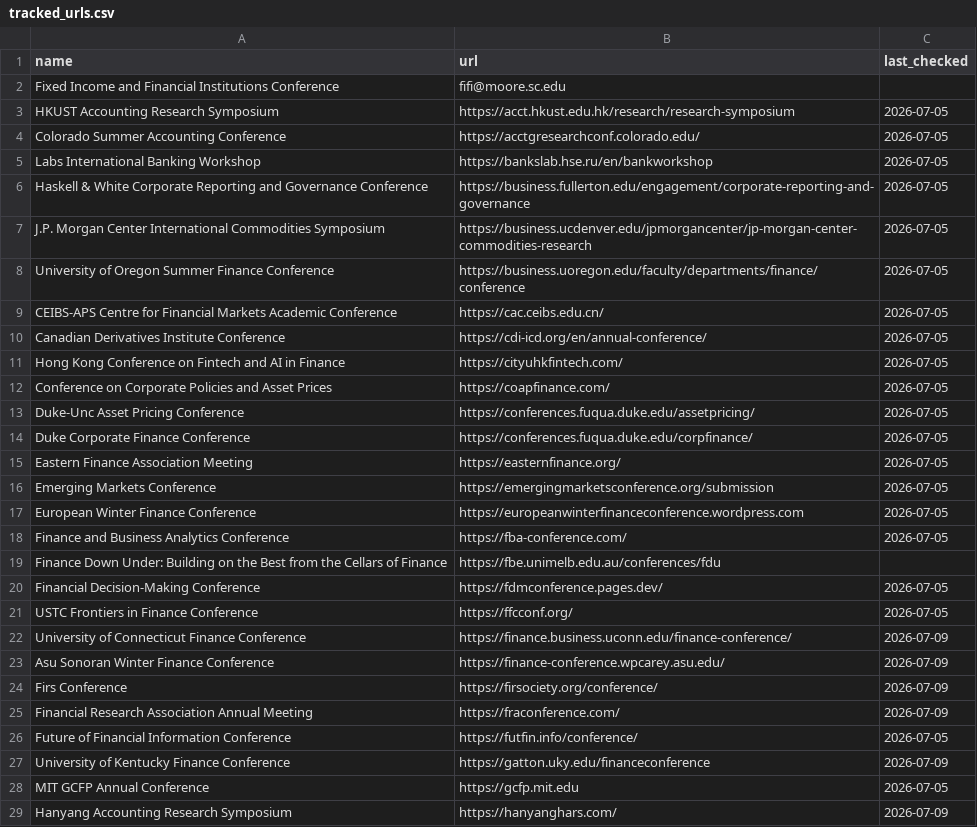
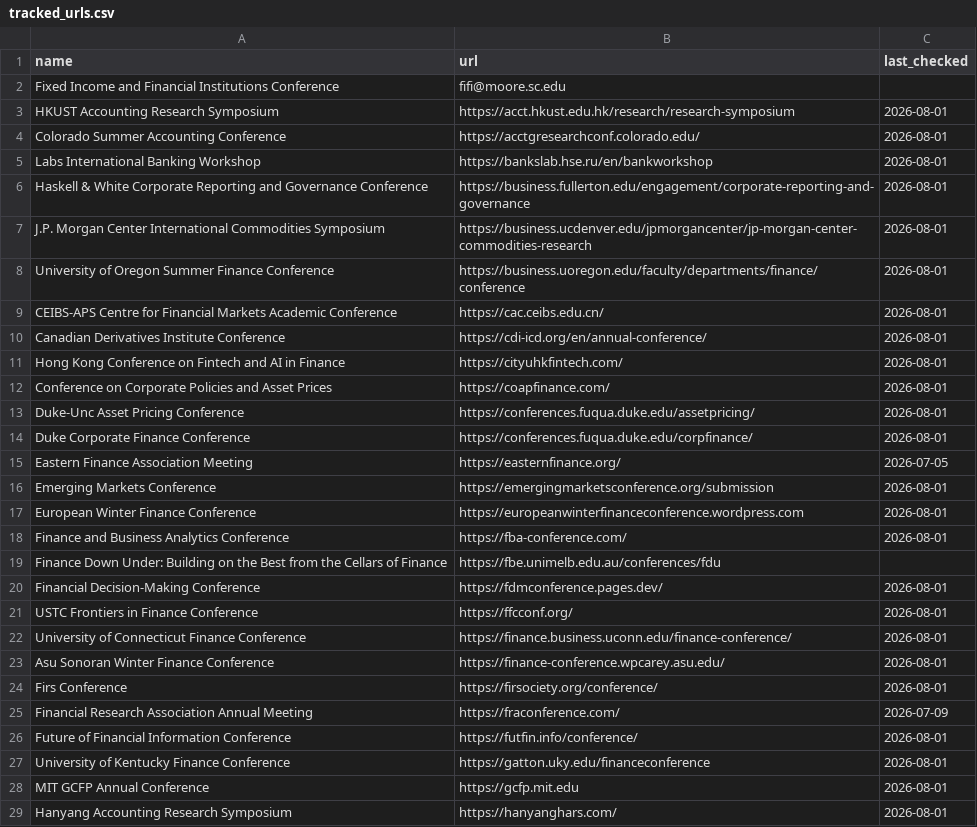
Before and after one commit to theaccountant-ab/Conference-Tracker, a CSV file: tracked_urls.csv, drawn as a sheet; only a part is shown; the diff covers the shown part only.

```diff
--- a/tracked_urls.csv
+++ b/tracked_urls.csv
@@ -2,28 +2,28 @@ name,url,last_checked
 Fixed Income and Financial Institutions Conference,fifi@moore.sc.edu,
-HKUST Accounting Research Symposium,https://acct.hkust.edu.hk/research/research-symposium,2026-07-05
-Colorado Summer Accounting Conference,https://acctgresearchconf.colorado.edu/,2026-07-05
-Labs International Banking Workshop,https://bankslab.hse.ru/en/bankworkshop,2026-07-05
-Haskell & White Corporate Reporting and Governance Conference,https://business.fullerton.edu/engagement/corporate-reporting-and-governance,2026-07-05
-J.P. Morgan Center International Commodities Symposium,https://business.ucdenver.edu/jpmorgancenter/jp-morgan-center-commodities-research,2026-07-05
-University of Oregon Summer Finance Conference,https://business.uoregon.edu/faculty/departments/finance/conference,2026-07-05
-CEIBS-APS Centre for Financial Markets Academic Conference,https://cac.ceibs.edu.cn/,2026-07-05
-Canadian Derivatives Institute Conference,https://cdi-icd.org/en/annual-conference/,2026-07-05
-Hong Kong Conference on Fintech and AI in Finance,https://cityuhkfintech.com/,2026-07-05
-Conference on Corporate Policies and Asset Prices,https://coapfinance.com/,2026-07-05
-Duke-Unc Asset Pricing Conference,https://conferences.fuqua.duke.edu/assetpricing/,2026-07-05
-Duke Corporate Finance Conference,https://conferences.fuqua.duke.edu/corpfinance/,2026-07-05
+HKUST Accounting Research Symposium,https://acct.hkust.edu.hk/research/research-symposium,2026-08-01
+Colorado Summer Accounting Conference,https://acctgresearchconf.colorado.edu/,2026-08-01
+Labs International Banking Workshop,https://bankslab.hse.ru/en/bankworkshop,2026-08-01
+Haskell & White Corporate Reporting and Governance Conference,https://business.fullerton.edu/engagement/corporate-reporting-and-governance,2026-08-01
+J.P. Morgan Center International Commodities Symposium,https://business.ucdenver.edu/jpmorgancenter/jp-morgan-center-commodities-research,2026-08-01
+University of Oregon Summer Finance Conference,https://business.uoregon.edu/faculty/departments/finance/conference,2026-08-01
+CEIBS-APS Centre for Financial Markets Academic Conference,https://cac.ceibs.edu.cn/,2026-08-01
+Canadian Derivatives Institute Conference,https://cdi-icd.org/en/annual-conference/,2026-08-01
+Hong Kong Conference on Fintech and AI in Finance,https://cityuhkfintech.com/,2026-08-01
+Conference on Corporate Policies and Asset Prices,https://coapfinance.com/,2026-08-01
+Duke-Unc Asset Pricing Conference,https://conferences.fuqua.duke.edu/assetpricing/,2026-08-01
+Duke Corporate Finance Conference,https://conferences.fuqua.duke.edu/corpfinance/,2026-08-01
 Eastern Finance Association Meeting,https://easternfinance.org/,2026-07-05
-Emerging Markets Conference,https://emergingmarketsconference.org/submission,2026-07-05
-European Winter Finance Conference,https://europeanwinterfinanceconference.wordpress.com,2026-07-05
-Finance and Business Analytics Conference,https://fba-conference.com/,2026-07-05
+Emerging Markets Conference,https://emergingmarketsconference.org/submission,2026-08-01
+European Winter Finance Conference,https://europeanwinterfinanceconference.wordpress.com,2026-08-01
+Finance and Business Analytics Conference,https://fba-conference.com/,2026-08-01
 Finance Down Under: Building on the Best from the Cellars of Finance,https://fbe.unimelb.edu.au/conferences/fdu,
-Financial Decision-Making Conference,https://fdmconference.pages.dev/,2026-07-05
-USTC Frontiers in Finance Conference,https://ffcconf.org/,2026-07-05
-University of Connecticut Finance Conference,https://finance.business.uconn.edu/finance-conference/,2026-07-09
-Asu Sonoran Winter Finance Conference,https://finance-conference.wpcarey.asu.edu/,2026-07-09
-Firs Conference,https://firsociety.org/conference/,2026-07-09
+Financial Decision-Making Conference,https://fdmconference.pages.dev/,2026-08-01
+USTC Frontiers in Finance Conference,https://ffcconf.org/,2026-08-01
+University of Connecticut Finance Conference,https://finance.business.uconn.edu/finance-conference/,2026-08-01
+Asu Sonoran Winter Finance Conference,https://finance-conference.wpcarey.asu.edu/,2026-08-01
+Firs Conference,https://firsociety.org/conference/,2026-08-01
 Financial Research Association Annual Meeting,https://fraconference.com/,2026-07-09
-Future of Financial Information Conference,https://futfin.info/conference/,2026-07-05
-University of Kentucky Finance Conference,https://gatton.uky.edu/financeconference,2026-07-09
-MIT GCFP Annual Conference,https://gcfp.mit.edu,2026-07-05
-Hanyang Accounting Research Symposium,https://hanyanghars.com/,2026-07-09
+Future of Financial Information Conference,https://futfin.info/conference/,2026-08-01
+University of Kentucky Finance Conference,https://gatton.uky.edu/financeconference,2026-08-01
+MIT GCFP Annual Conference,https://gcfp.mit.edu,2026-08-01
+Hanyang Accounting Research Symposium,https://hanyanghars.com/,2026-08-01
```
Also changed, not shown: 33 edited cells elsewhere in this file, conferences.csv, 1 other file.
